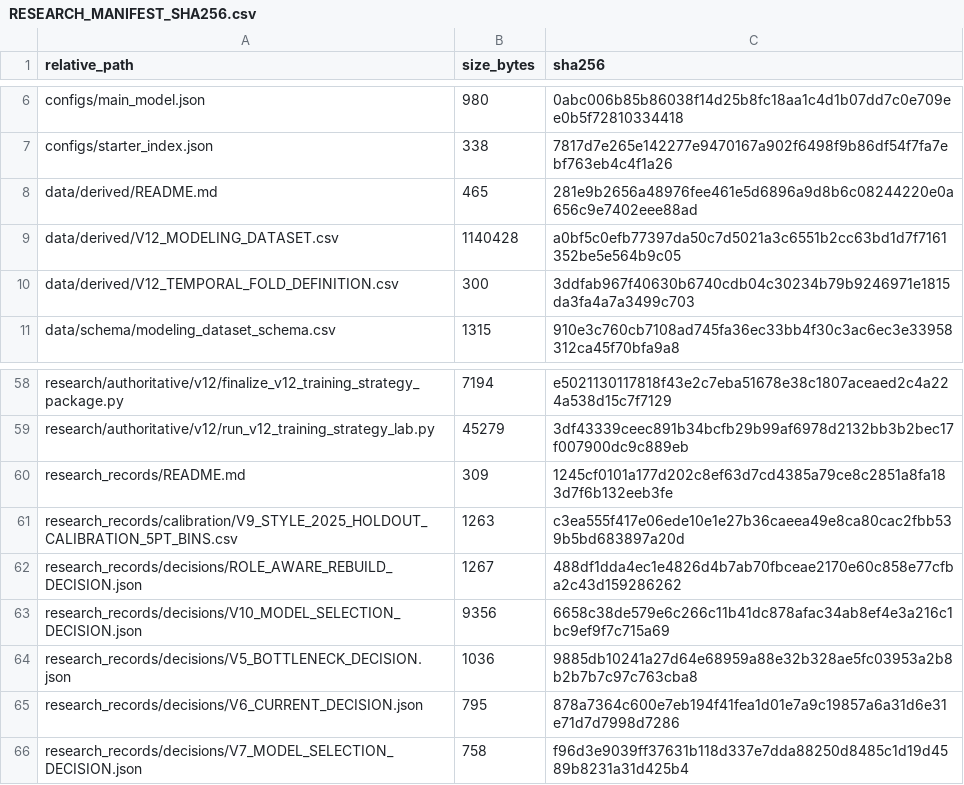
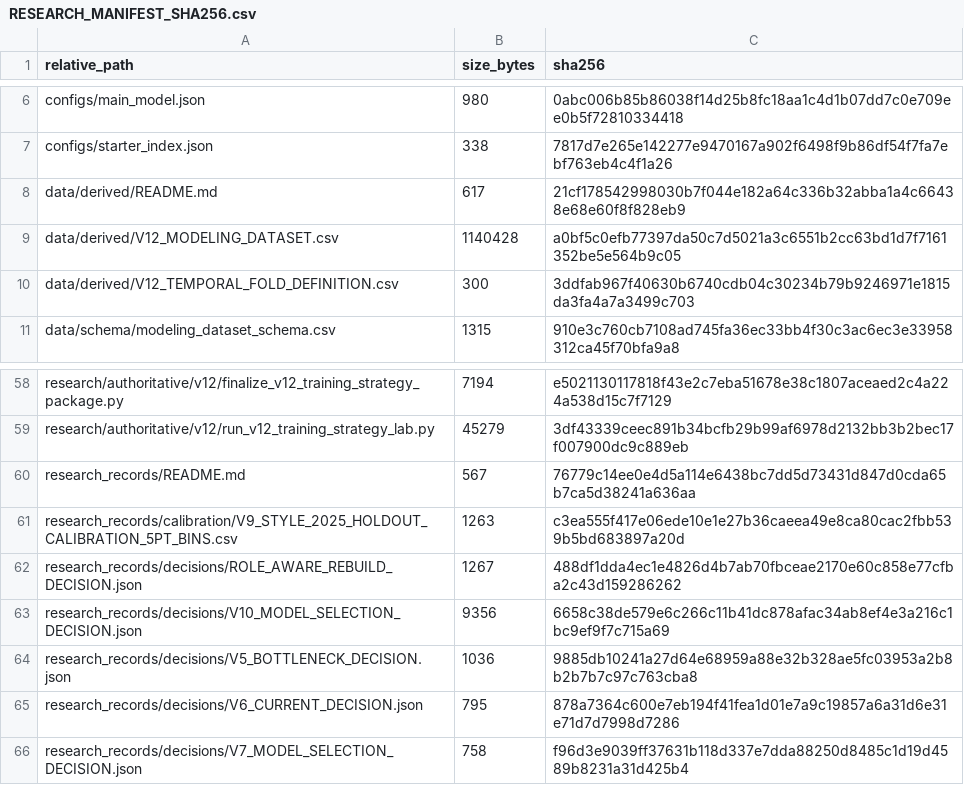
Before and after one commit to whwlgkqjxm/15pick-kbo-win-probability-modeling, a CSV file: artifacts/RESEARCH_MANIFEST_SHA256.csv, drawn as a sheet; only a part is shown, gaps mark what is left out.

Commit message:
docs: strengthen data release controls

```diff
--- a/artifacts/RESEARCH_MANIFEST_SHA256.csv
+++ b/artifacts/RESEARCH_MANIFEST_SHA256.csv
@@ -7,3 +7,3 @@ configs/main_model.json,980,0abc006b85b86038f14d25b8fc18aa1c4d1b07dd7c0e709ee0b5
 configs/starter_index.json,338,7817d7e265e142277e9470167a902f6498f9b86df54f7fa7ebf763eb4c4f1a26
-data/derived/README.md,465,281e9b2656a48976fee461e5d6896a9d8b6c08244220e0a656c9e7402eee88ad
+data/derived/README.md,617,21cf178542998030b7f044e182a64c336b32abba1a4c66438e68e60f8f828eb9
 data/derived/V12_MODELING_DATASET.csv,1140428,a0bf5c0efb77397da50c7d5021a3c6551b2cc63bd1d7f7161352be5e564b9c05
@@ -59,3 +59,3 @@ research/authoritative/v12/finalize_v12_training_strategy_package.py,7194,e50211
 research/authoritative/v12/run_v12_training_strategy_lab.py,45279,3df43339ceec891b34bcfb29b99af6978d2132bb3b2bec17f007900dc9c889eb
-research_records/README.md,309,1245cf0101a177d202c8ef63d7cd4385a79ce8c2851a8fa183d7f6b132eeb3fe
+research_records/README.md,567,76779c14ee0e4d5a114e6438bc7dd5d73431d847d0cda65b7ca5d38241a636aa
 research_records/calibration/V9_STYLE_2025_HOLDOUT_CALIBRATION_5PT_BINS.csv,1263,c3ea555f417e06ede10e1e27b36caeea49e8ca80cac2fbb539b5bd683897a20d
```
Also changed, not shown: 13 other files.
